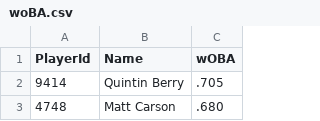
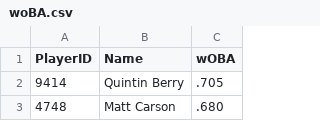
Before and after one commit to fgscivittaro/fsfsnm, a CSV file: nsm/2013_data/woBA.csv, drawn as a sheet; only a part is shown.

```diff
--- a/nsm/2013_data/woBA.csv
+++ b/nsm/2013_data/woBA.csv
@@ -1,2 +1,2 @@
-PlayerId,Name,wOBA
+PlayerID,Name,wOBA
 9414,Quintin Berry,.705
```
Also changed, not shown: nsm/2014_data/woBA.csv, nsm/2015_data/woBA.csv, 1 other file.
